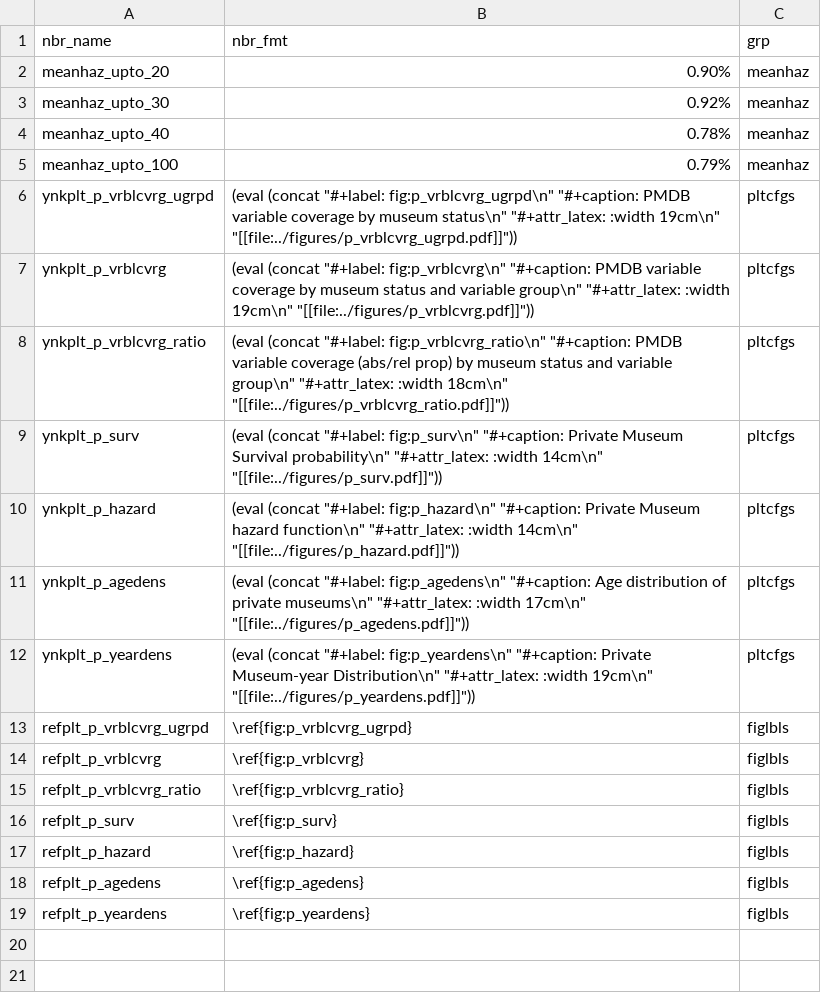
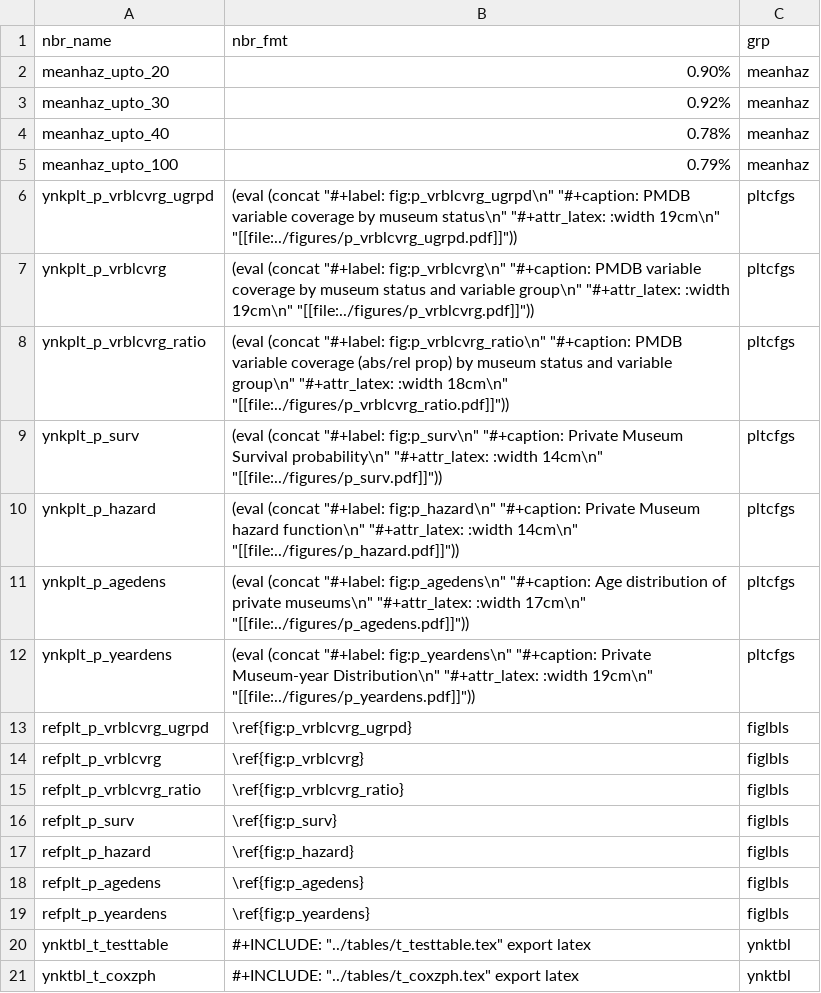
Before and after one commit to swhalemwo/pm_closing, a CSV file: misc/nbrs.csv, drawn as a sheet.

Commit message:
try ynktbl (with #+include), but doesn't work

```diff
--- a/misc/nbrs.csv
+++ b/misc/nbrs.csv
@@ -19 +19,3 @@ refplt_p_agedens,\ref{fig:p_agedens},figlbls
 refplt_p_yeardens,\ref{fig:p_yeardens},figlbls
+ynktbl_t_testtable,#+INCLUDE: "../tables/t_testtable.tex" export latex,ynktbl
+ynktbl_t_coxzph,#+INCLUDE: "../tables/t_coxzph.tex" export latex,ynktbl
```
Also changed, not shown: 1 other file.
